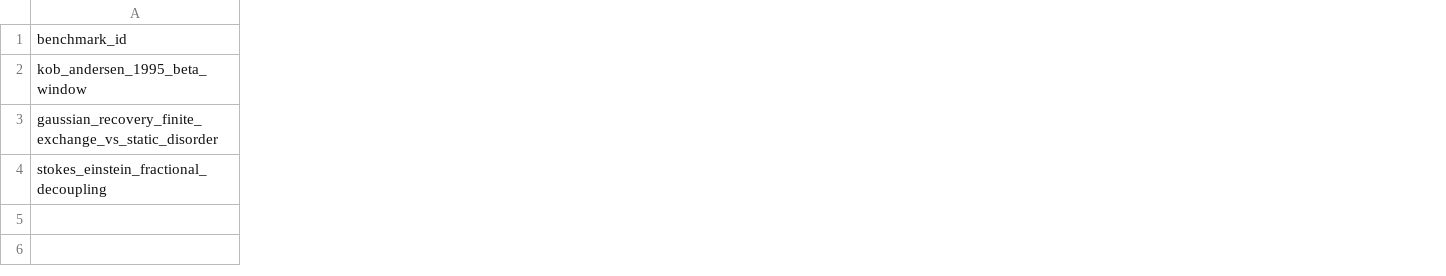
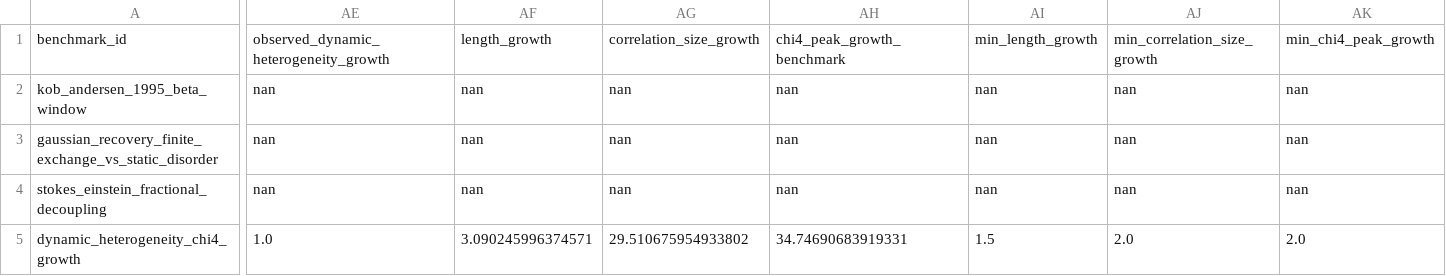
Before and after one commit to cc-chen-tech/renewal-cage-arxiv, a CSV file: data/renewal_cage_sota_benchmark_consistency.csv, drawn as a sheet; only a part is shown, gaps mark what is left out; rows hold the shown columns only; the diff covers the shown part only; the diff names each change by its address in the sheet, - before the commit and + after, or states it on an @@ line.

Commit message:
add dynamic heterogeneity benchmark consistency row

```diff
--- a/data/renewal_cage_sota_benchmark_consistency.csv
+++ b/data/renewal_cage_sota_benchmark_consistency.csv
+column AE, rows 1-4: observed_dynamic_heterogeneity_growth | nan | nan | nan
+column AF, rows 1-4: length_growth | nan | nan | nan
+column AG, rows 1-4: correlation_size_growth | nan | nan | nan
+column AH, rows 1-4: chi4_peak_growth_benchmark | nan | nan | nan
+column AI, rows 1-4: min_length_growth | nan | nan | nan
+column AJ, rows 1-4: min_correlation_size_growth | nan | nan | nan
+column AK, rows 1-4: min_chi4_peak_growth | nan | nan | nan
+row 5: dynamic_heterogeneity_chi4_growth | 1.0 | 3.090245996374571 | 29.510675954933802 | 34.74690683919331 | 1.5 | 2.0 | 2.0
```
Also changed, not shown: 4 added columns elsewhere in this file, 10 other files.
